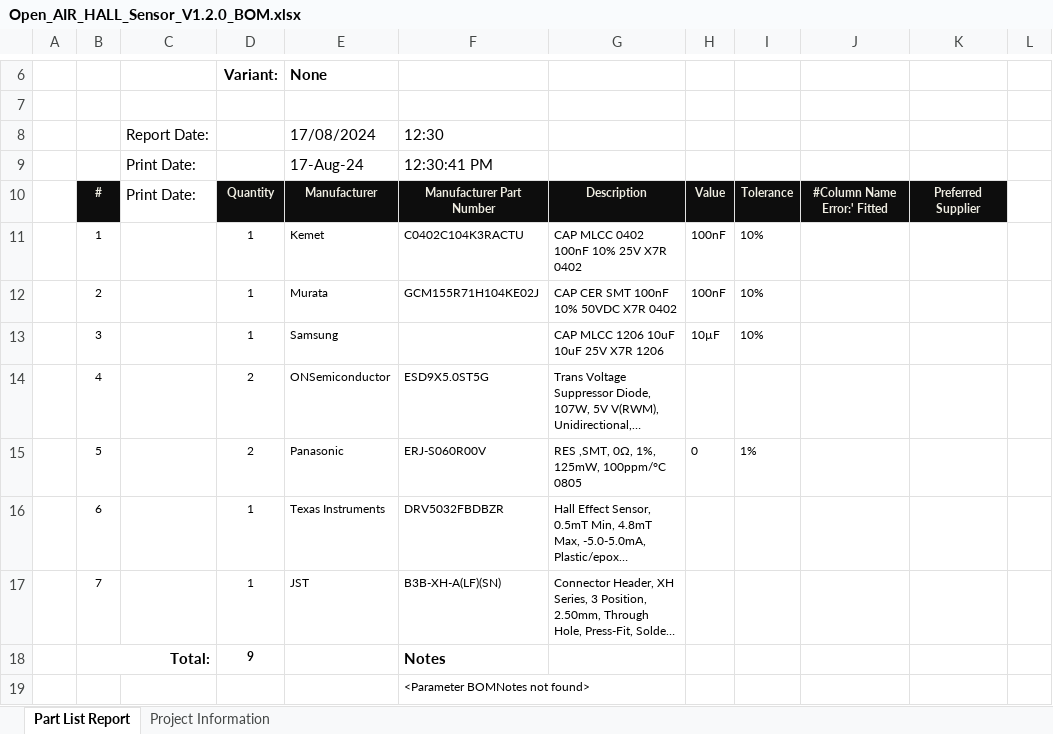
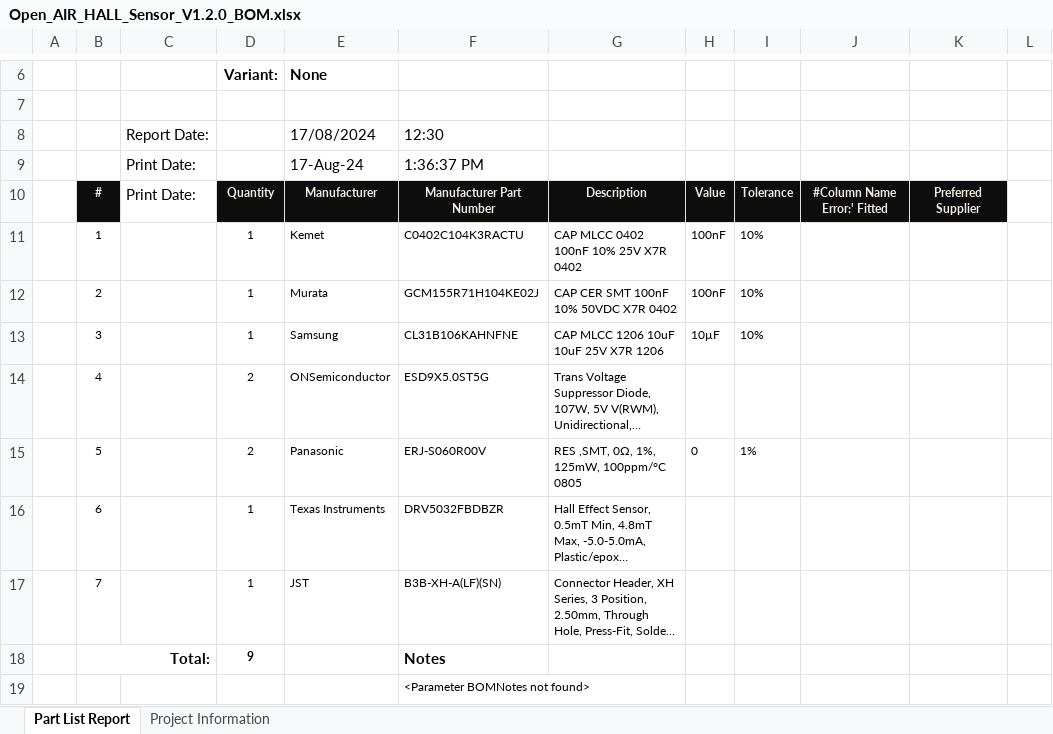
Before and after one commit to Flamingo-tech/Open-AIR, an Excel workbook: Open AIR Valve/Hardware/Open AIR Valve Hall Sensor PCBA/Open_AIR_HALL_Sensor_V1.2.0_BOM.xlsx, sheet Part List Report, drawn as a sheet; only a part is shown, gaps mark what is left out; long unchanged cells end in …; values as stored, in another font and other column widths than the file's, no borders; charts and pictures not drawn; the diff names each change by its address in the sheet, - before the commit and + after, or states it on an @@ line.

Commit message:
Fixed issue with BOM

```diff
--- a/Open AIR Valve/Hardware/Open AIR Valve Hall Sensor PCBA/Open_AIR_HALL_Sensor_V1.2.0_BOM.xlsx (sheet Part List Report)
+++ b/Open AIR Valve/Hardware/Open AIR Valve Hall Sensor PCBA/Open_AIR_HALL_Sensor_V1.2.0_BOM.xlsx (sheet Part List Report)
-F9: 12:30:41 PM
+F9: 1:36:37 PM
-F13: (empty)
+F13: CL31B106KAHNFNE
```
Also changed, not shown: charts or pictures.
